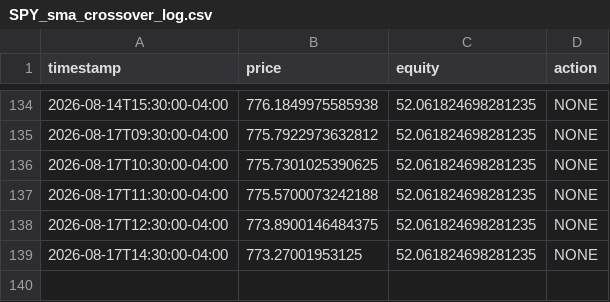
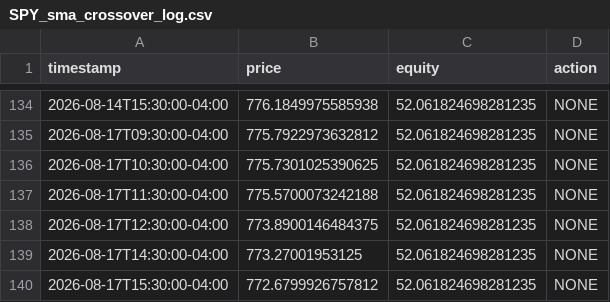
Before and after one commit to Oh-liver/trading-bot, a CSV file: state/SPY_sma_crossover_log.csv, drawn as a sheet; only a part is shown, gaps mark what is left out; the diff names each change by its address in the sheet, - before the commit and + after, or states it on an @@ line.

```diff
--- a/state/SPY_sma_crossover_log.csv
+++ b/state/SPY_sma_crossover_log.csv
+row 140: 2026-08-17T15:30:00-04:00 | 772.6799926757812 | 52.061824698281235 | NONE
```
Also changed, not shown: 1 other file.
